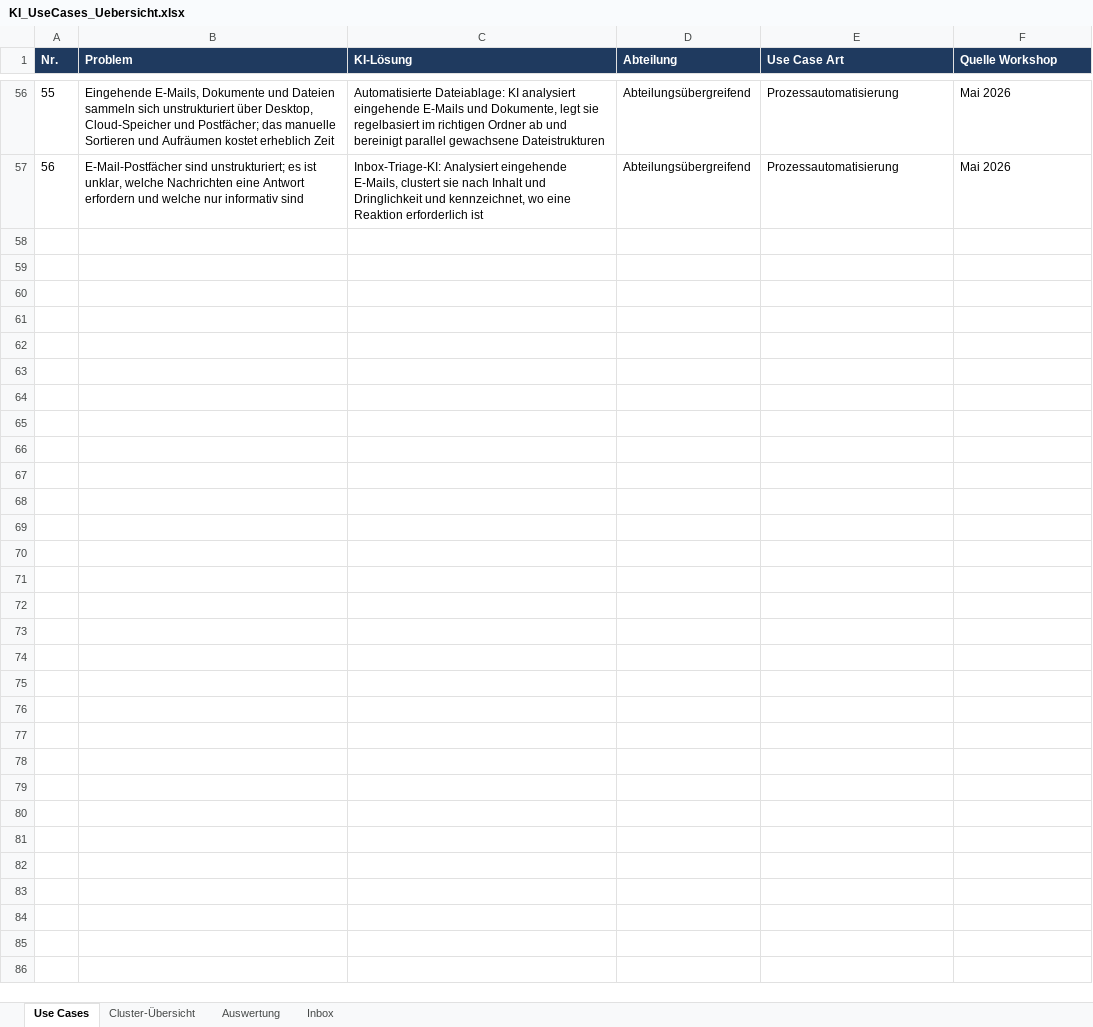
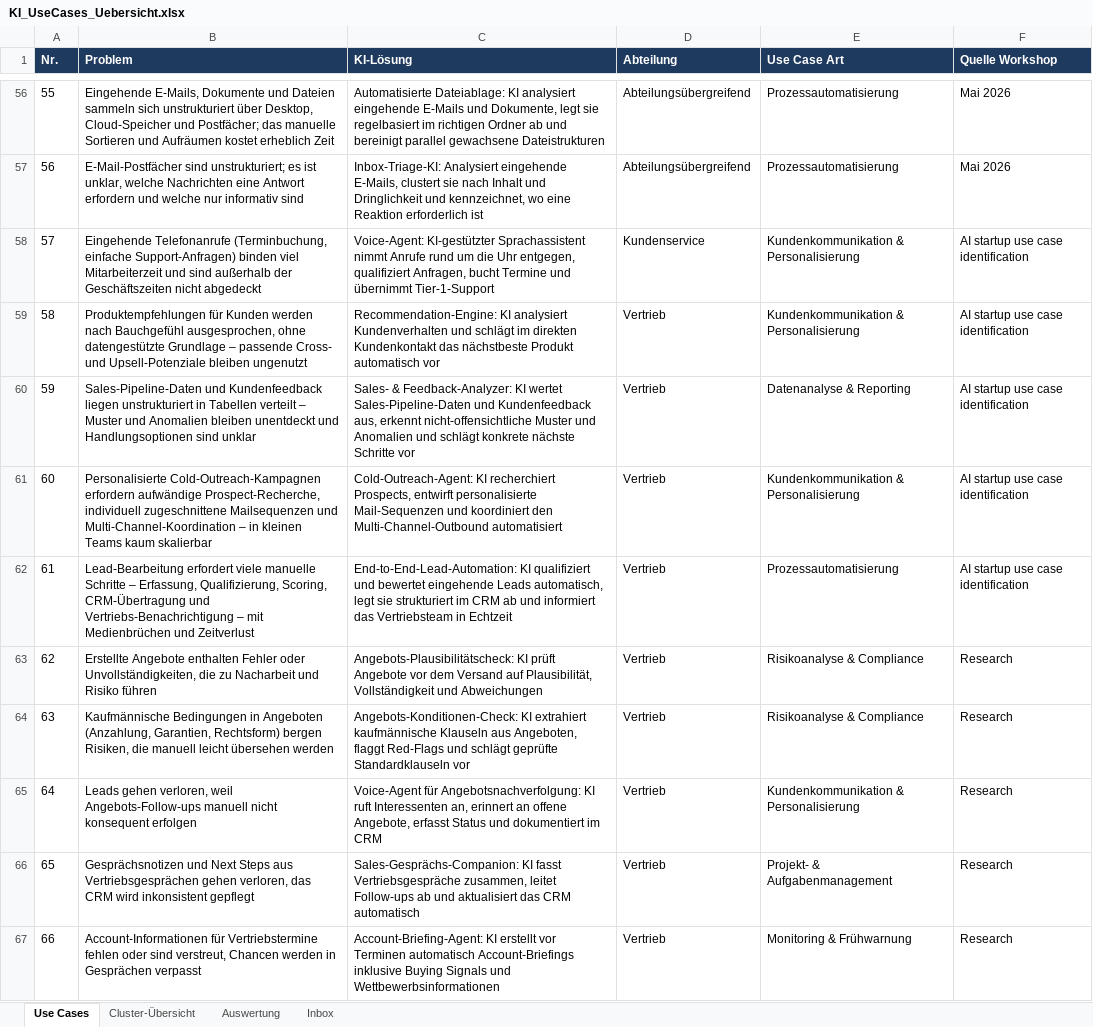
Before and after one commit to AnnSophieBrenk/aiat-use-cases-annsophie, an Excel workbook: KI_UseCases_Uebersicht.xlsx, sheet Use Cases, drawn as a sheet; only a part is shown, gaps mark what is left out; values as stored, in another font and other column widths than the file's, no borders; table styles not drawn; the diff covers the shown part only; the diff names each change by its address in the sheet, - before the commit and + after, or states it on an @@ line.

Commit message:
Dashboard aktualisiert (2026-05-26)

```diff
--- a/KI_UseCases_Uebersicht.xlsx (sheet Use Cases)
+++ b/KI_UseCases_Uebersicht.xlsx (sheet Use Cases)
+row 58: 57 | Eingehende Telefonanrufe (Terminbuchung, einfache Support-Anfragen) binden viel Mitarbeiterzeit und sind außerhalb der Geschäftszeiten nicht abgedeckt | Voice-Agent: KI-gestützter Sprachassistent nimmt Anrufe rund um die Uhr entgegen, qualifiziert Anfragen, bucht Termine und übernimmt Tier-1-Support | Kundenservice | Kundenkommunikation & Personalisierung | AI startup use case identification
+row 59: 58 | Produktempfehlungen für Kunden werden nach Bauchgefühl ausgesprochen, ohne datengestützte Grundlage – passende Cross- und Upsell-Potenziale bleiben ungenutzt | Recommendation-Engine: KI analysiert Kundenverhalten und schlägt im direkten Kundenkontakt das nächstbeste Produkt automatisch vor | Vertrieb | Kundenkommunikation & Personalisierung | AI startup use case identification
+row 60: 59 | Sales-Pipeline-Daten und Kundenfeedback liegen unstrukturiert in Tabellen verteilt – Muster und Anomalien bleiben unentdeckt und Handlungsoptionen sind unklar | Sales- & Feedback-Analyzer: KI wertet Sales-Pipeline-Daten und Kundenfeedback aus, erkennt nicht-offensichtliche Muster und Anomalien und schlägt konkrete nächste Schritte vor | Vertrieb | Datenanalyse & Reporting | AI startup use case identification
+row 61: 60 | Personalisierte Cold-Outreach-Kampagnen erfordern aufwändige Prospect-Recherche, individuell zugeschnittene Mailsequenzen und Multi-Channel-Koordination – in kleinen Teams kaum skalierbar | Cold-Outreach-Agent: KI recherchiert Prospects, entwirft personalisierte Mail-Sequenzen und koordiniert den Multi-Channel-Outbound automatisiert | Vertrieb | Kundenkommunikation & Personalisierung | AI startup use case identification
+row 62: 61 | Lead-Bearbeitung erfordert viele manuelle Schritte – Erfassung, Qualifizierung, Scoring, CRM-Übertragung und Vertriebs-Benachrichtigung – mit Medienbrüchen und Zeitverlust | End-to-End-Lead-Automation: KI qualifiziert und bewertet eingehende Leads automatisch, legt sie strukturiert im CRM ab und informiert das Vertriebsteam in Echtzeit | Vertrieb | Prozessautomatisierung | AI startup use case identification
+row 63: 62 | Erstellte Angebote enthalten Fehler oder Unvollständigkeiten, die zu Nacharbeit und Risiko führen | Angebots-Plausibilitätscheck: KI prüft Angebote vor dem Versand auf Plausibilität, Vollständigkeit und Abweichungen | Vertrieb | Risikoanalyse & Compliance | Research
+row 64: 63 | Kaufmännische Bedingungen in Angeboten (Anzahlung, Garantien, Rechtsform) bergen Risiken, die manuell leicht übersehen werden | Angebots-Konditionen-Check: KI extrahiert kaufmännische Klauseln aus Angeboten, flaggt Red-Flags und schlägt geprüfte Standardklauseln vor | Vertrieb | Risikoanalyse & Compliance | Research
+row 65: 64 | Leads gehen verloren, weil Angebots-Follow-ups manuell nicht konsequent erfolgen | Voice-Agent für Angebotsnachverfolgung: KI ruft Interessenten an, erinnert an offene Angebote, erfasst Status und dokumentiert im CRM | Vertrieb | Kundenkommunikation & Personalisierung | Research
+row 66: 65 | Gesprächsnotizen und Next Steps aus Vertriebsgesprächen gehen verloren, das CRM wird inkonsistent gepflegt | Sales-Gesprächs-Companion: KI fasst Vertriebsgespräche zusammen, leitet Follow-ups ab und aktualisiert das CRM automatisch | Vertrieb | Projekt- & Aufgabenmanagement | Research
+row 67: 66 | Account-Informationen für Vertriebstermine fehlen oder sind verstreut, Chancen werden in Gesprächen verpasst | Account-Briefing-Agent: KI erstellt vor Terminen automatisch Account-Briefings inklusive Buying Signals und Wettbewerbsinformationen | Vertrieb | Monitoring & Frühwarnung | Research
```
Also changed, not shown: 51 added rows and 4 edited cells elsewhere in this sheet, sheet Auswertung, 1 other file.
